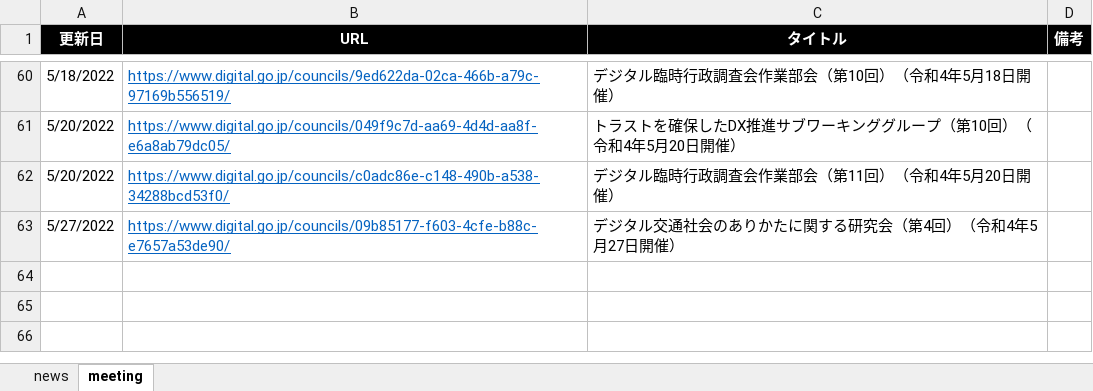
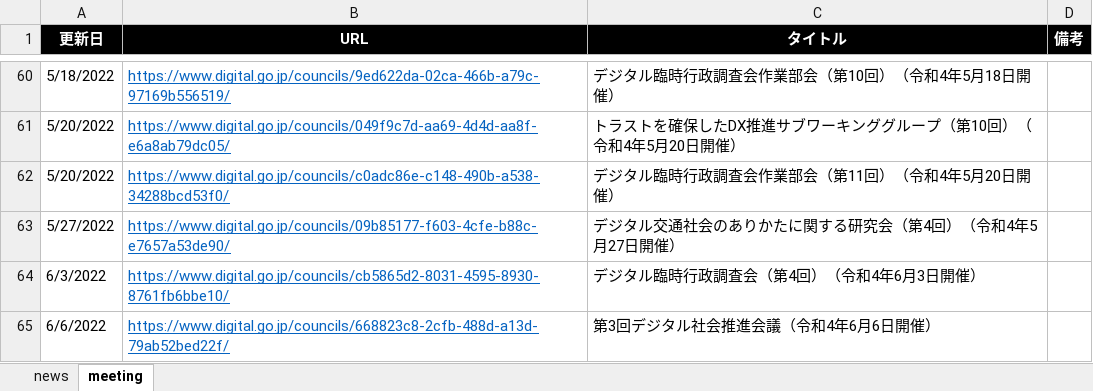
Before and after one commit to c-3lab/jp-go-digital-news, an Excel workbook: jp-go-digital-news.xlsx, sheet meeting, drawn as a sheet; only a part is shown, gaps mark what is left out; values as stored, in another font and other column widths than the file's, no borders; the diff names each change by its address in the sheet, - before the commit and + after, or states it on an @@ line.

Commit message:
daily update

```diff
--- a/jp-go-digital-news.xlsx (sheet meeting)
+++ b/jp-go-digital-news.xlsx (sheet meeting)
+row 64: 6/3/2022 | https://www.digital.go.jp/councils/cb5865d2-8031-4595-8930-8761fb6bbe10/ | デジタル臨時行政調査会（第4回）（令和4年6月3日開催）
+row 65: 6/6/2022 | https://www.digital.go.jp/councils/668823c8-2cfb-488d-a13d-79ab52bed22f/ | 第3回デジタル社会推進会議（令和4年6月6日開催）
```
Also changed, not shown: sheet news.
